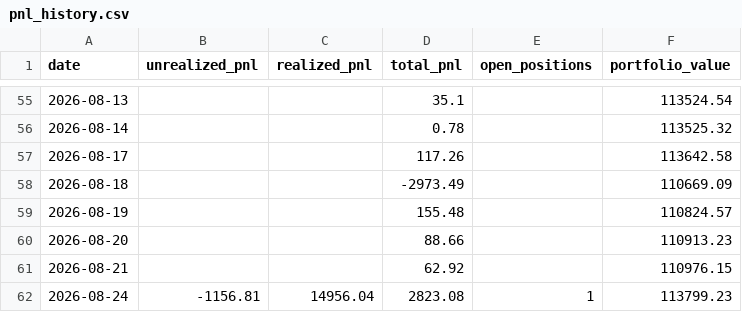
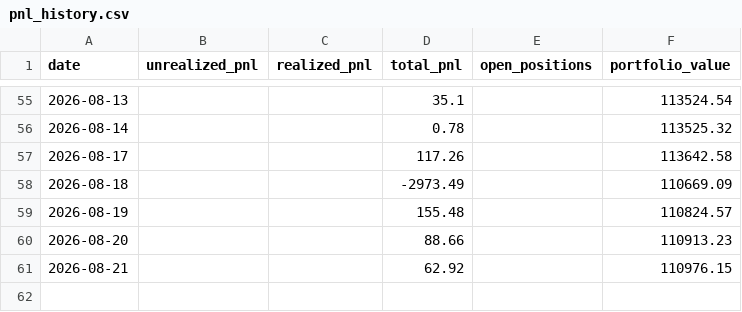
Before and after one commit to Southpaw3234/Quant-Terminal, a CSV file: data/predictions/pnl_history.csv, drawn as a sheet; only a part is shown, gaps mark what is left out; the diff names each change by its address in the sheet, - before the commit and + after, or states it on an @@ line.

```diff
--- a/data/predictions/pnl_history.csv
+++ b/data/predictions/pnl_history.csv
-row 62: 2026-08-24 | -1156.81 | 14956.04 | 2823.08 | 1 | 113799.23
```
Also changed, not shown: 3 other files.
